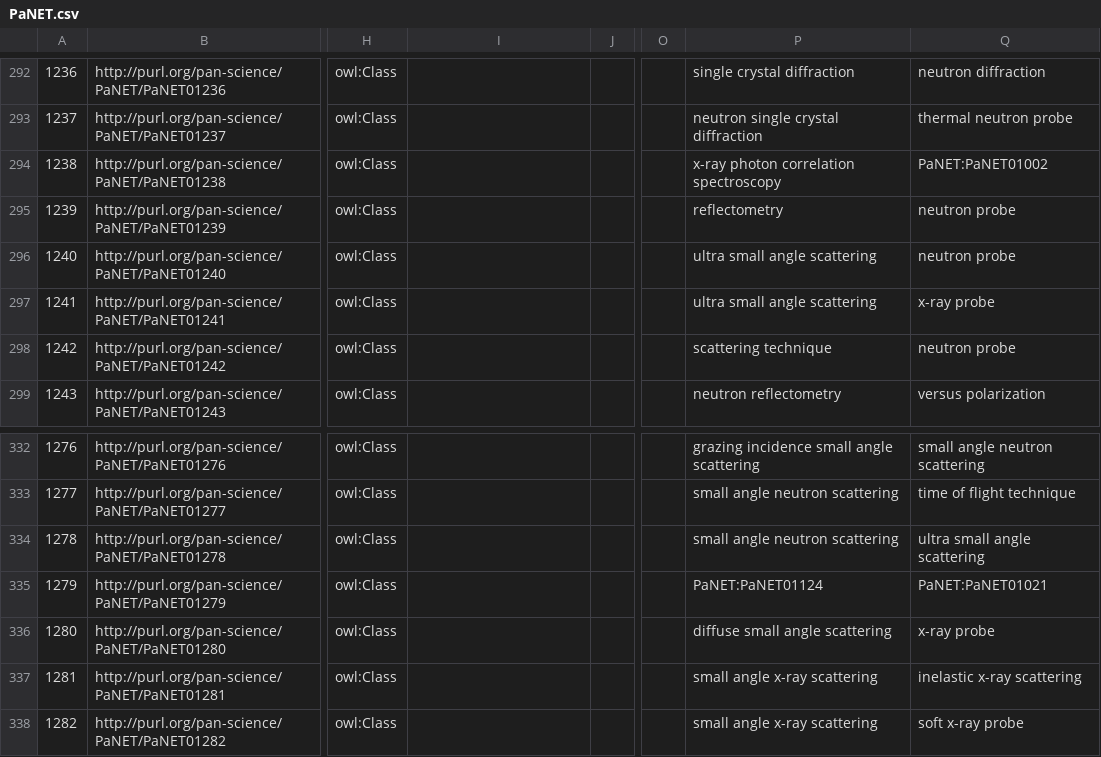
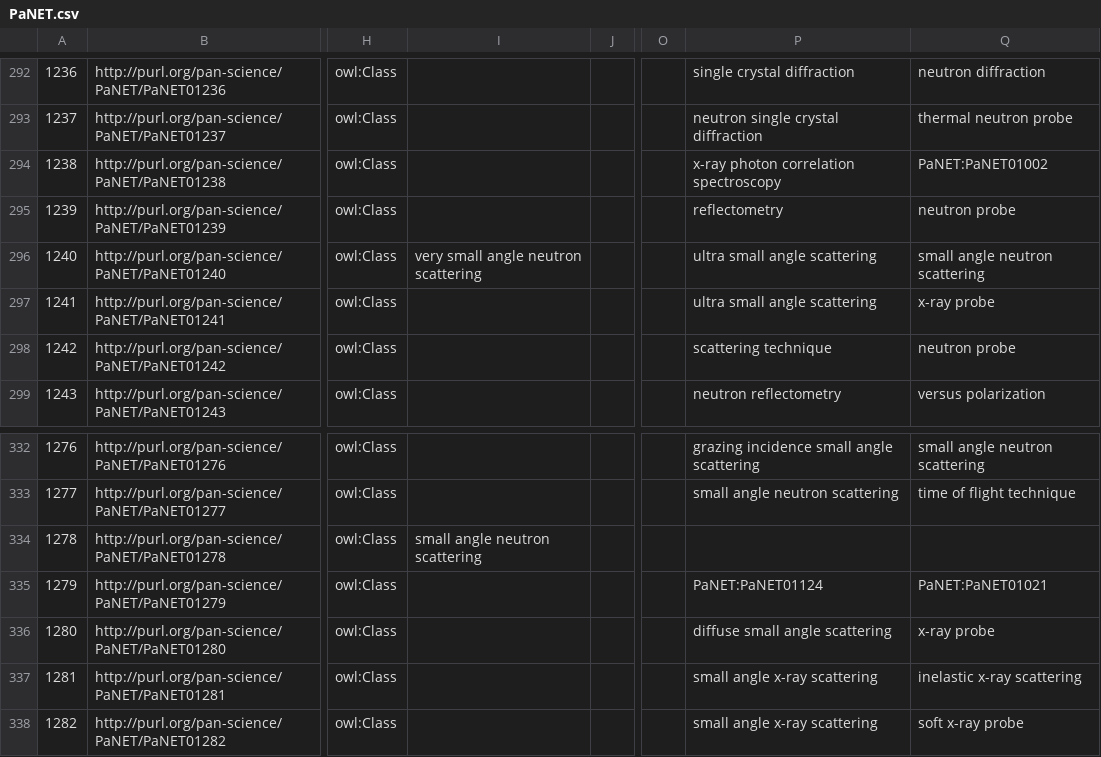
Before and after one commit to ExPaNDS-eu/ExPaNDS-experimental-techniques-ontology, a CSV file: source/PaNET.csv, drawn as a sheet; only a part is shown, gaps mark what is left out; the diff names each change by its address in the sheet, - before the commit and + after, or states it on an @@ line.

Commit message:
Correcting order of ultra and very small angle scattering
Motivation

Issue #318 stated that 'very small angle neutron scattering technique' (VSANS)
is not a subclass of the 'ultra small angle neutron scattering technique' (USANS).
After a discussion during the DAPHNE TA1 meeting on 14 Jan 2026, it was clarified
that the order is SANS - VSANS - USANS.

Modification

The equivalence of VSANS to SAND and USAS was deleted. Instead, VSANS has now
the new parent SANS.

The parent VSANS of USANS was deleted. Instead, USANS is now equivalent to
SANS and USAS.

Result

The intended order of the angles is established.

```diff
--- a/source/PaNET.csv
+++ b/source/PaNET.csv
-I296: (empty)
+I296: very small angle neutron scattering
-Q296: neutron probe
+Q296: small angle neutron scattering
-I334: (empty)
+I334: small angle neutron scattering
-P334: small angle neutron scattering
+P334: (empty)
-Q334: ultra small angle scattering
+Q334: (empty)
```
